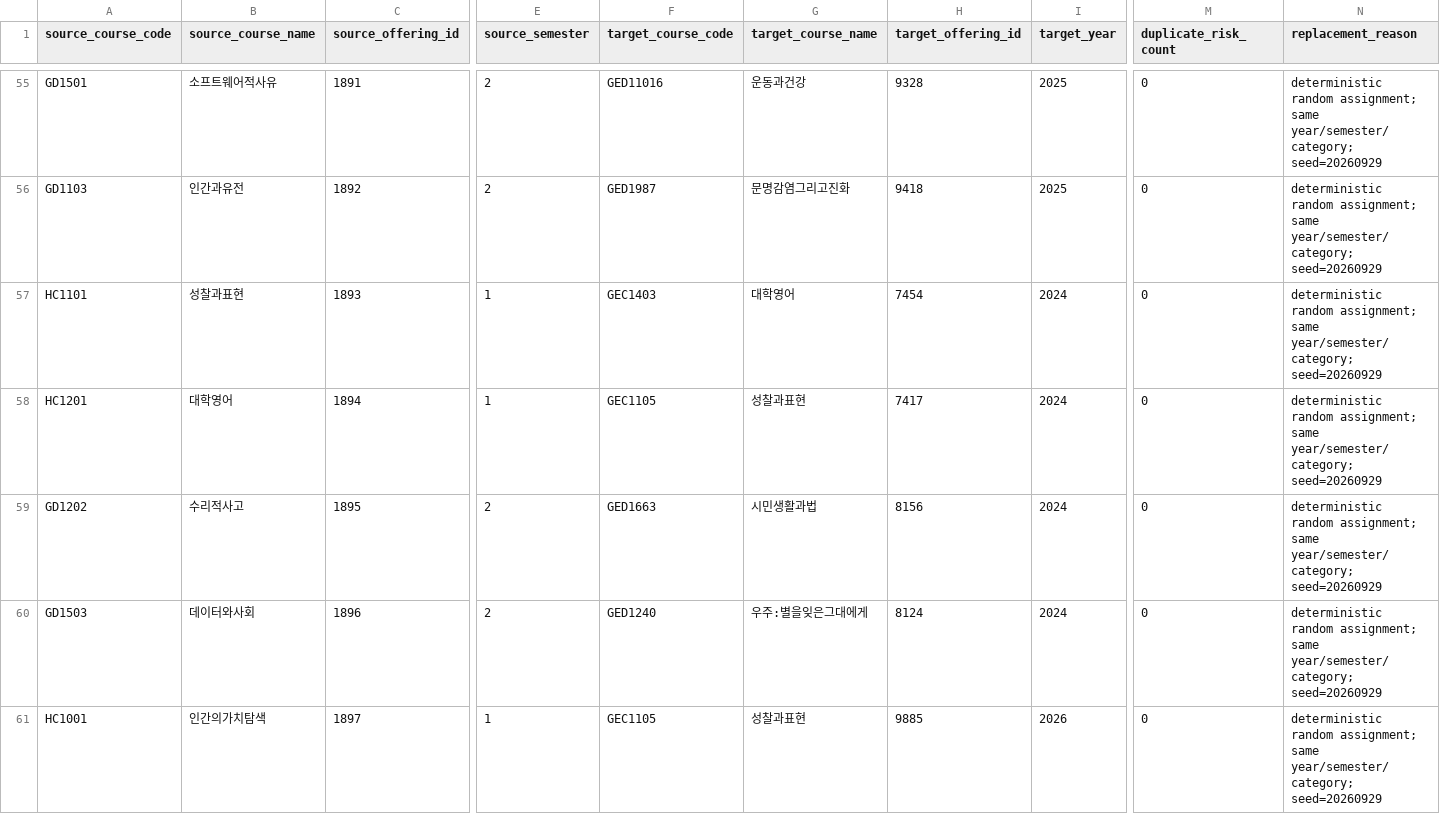
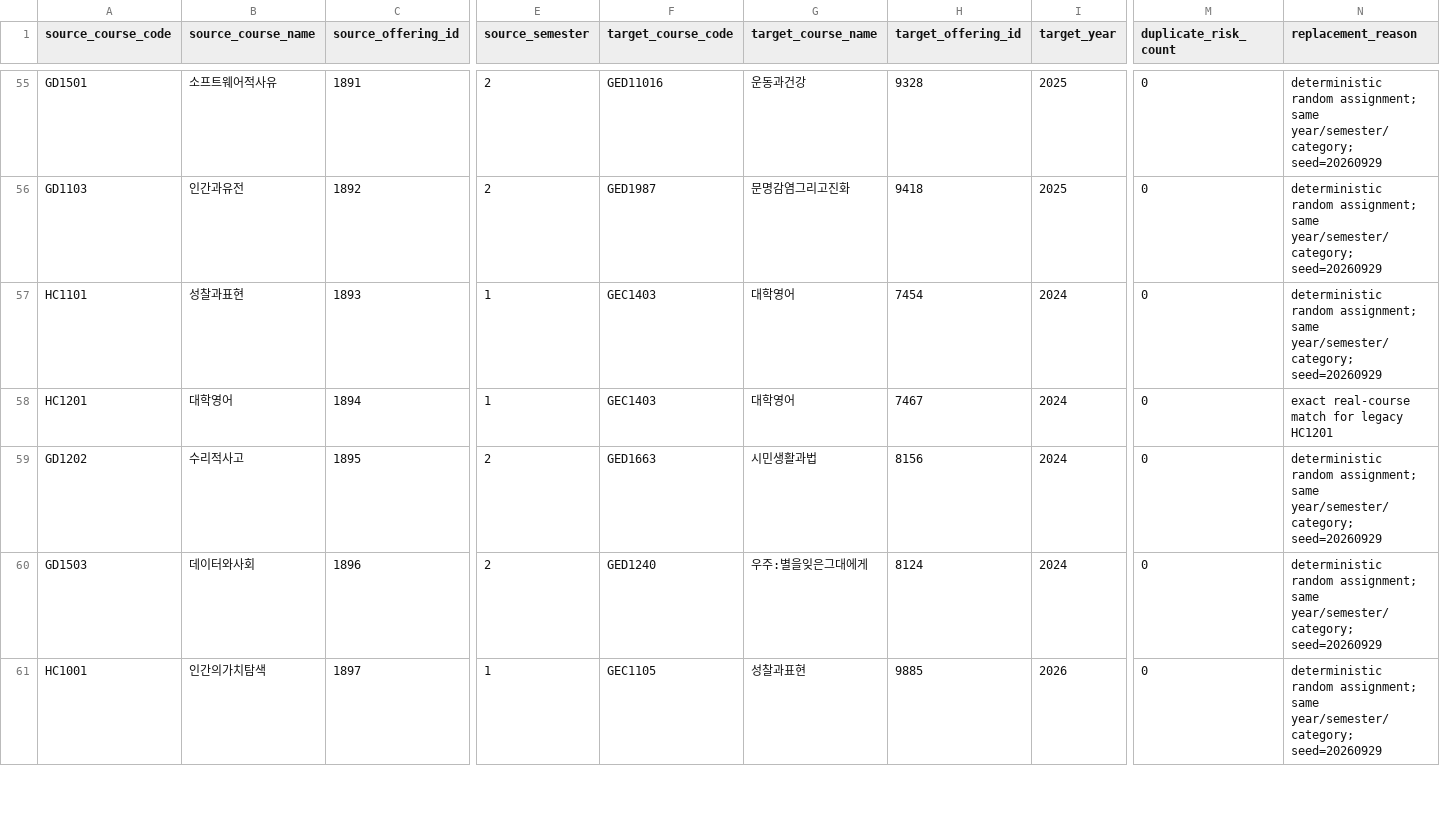
Before and after one commit to suleileinaing/campus-ai-db, a CSV file: processed_data/simulated/enrollment_replacement_map.csv, drawn as a sheet; only a part is shown, gaps mark what is left out; the diff covers the shown part only; the diff names each change by its address in the sheet, - before the commit and + after, or states it on an @@ line.

Commit message:
Replace simulated course data with real offerings

```diff
--- a/processed_data/simulated/enrollment_replacement_map.csv
+++ b/processed_data/simulated/enrollment_replacement_map.csv
-F58 (target_course_code): GEC1105
+F58 (target_course_code): GEC1403
-G58 (target_course_name): 성찰과표현
+G58 (target_course_name): 대학영어
-H58 (target_offering_id): 7417
+H58 (target_offering_id): 7467
-N58 (replacement_reason): deterministic random assignment; same year/semester/category; seed=20260929
+N58 (replacement_reason): exact real-course match for legacy HC1201
```
Also changed, not shown: 30 edited cells elsewhere in this file, processed_data/simulated/enrollments.csv, processed_data/simulated/requirement_fulfillment_options.csv, 5 other files.
